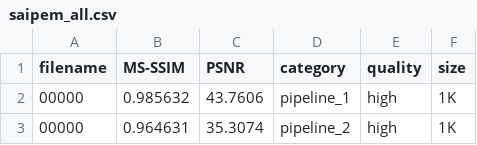
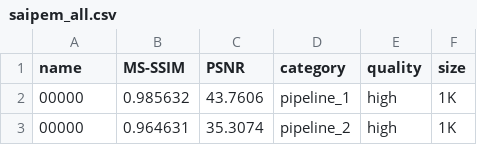
Before and after one commit to GioFic95/Visual-Analytics-for-Super-Resolution---app, a CSV file: assets/saipem_all.csv, drawn as a sheet; only a part is shown.

Commit message:
pass to client's dataset and metrics

```diff
--- a/assets/saipem_all.csv
+++ b/assets/saipem_all.csv
@@ -1,2 +1,2 @@
-filename,MS-SSIM,PSNR,category,quality,size
+name,MS-SSIM,PSNR,category,quality,size
 00000,0.985632,43.7606,pipeline_1,high,1K
```
Also changed, not shown: 2 other files.
